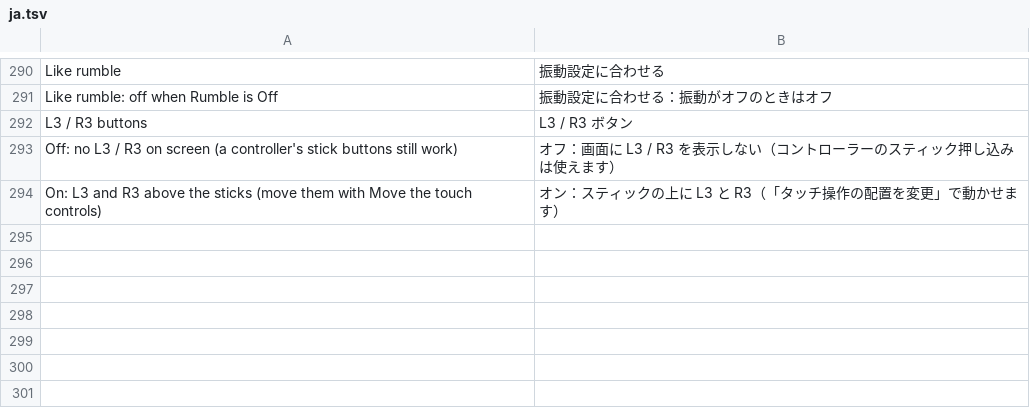
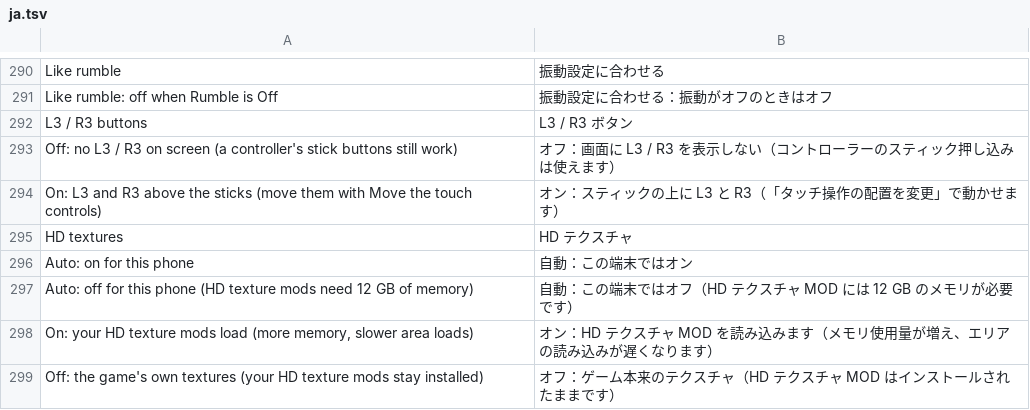
Before and after one commit to drglitchyphd/Galar-Native-Android, a TSV file: dm/android/app/assets/lang/ja.tsv, drawn as a sheet; only a part is shown, gaps mark what is left out; the diff names each change by its address in the sheet, - before the commit and + after, or states it on an @@ line.

Commit message:
HD textures: retexture mods load only on phones with the memory for them
A retexture mod (the player's own, such as the HD mod for Sword and Shield,
932 MB of textures) costs a weaker phone memory and area-load time, and with
them its 30 fps. Such mods are now recognised and get their own setting.

- A mod counts as an HD texture pack when its romfs is 100 MB or more with at
  least 3/4 of its bytes under paths naming "texture". The HD mod is 98.4%.
- Display → HD textures (shown once such a mod is installed):
  - Auto: on only with top memory (12 GB+), at least a mid GPU and full
    textures;
  - On;
  - Off.
- A pack that is off is left out at start as if switched off, and the log says
  why. The mod stays installed and the player's other mods are unaffected.
- Texts translated into es, fr, ja and pt.

The app never ships these mods: players import their own under Mods.

(cherry picked from commit 4bfa8a89db0a80b9eafa1ee8d7d0befd31916029)

```diff
--- a/dm/android/app/assets/lang/ja.tsv
+++ b/dm/android/app/assets/lang/ja.tsv
+row 295: HD textures | HD テクスチャ
+row 296: Auto: on for this phone | 自動：この端末ではオン
+row 297: Auto: off for this phone (HD texture mods need 12 GB of memory) | 自動：この端末ではオフ（HD テクスチャ MOD には 12 GB のメモリが必要です）
+row 298: On: your HD texture mods load (more memory, slower area loads) | オン：HD テクスチャ MOD を読み込みます（メモリ使用量が増え、エリアの読み込みが遅くなります）
+row 299: Off: the game's own textures (your HD texture mods stay installed) | オフ：ゲーム本来のテクスチャ（HD テクスチャ MOD はインストールされたままです）
```
Also changed, not shown: dm/android/app/assets/lang/es.tsv, dm/android/app/assets/lang/fr.tsv, 5 other files.
